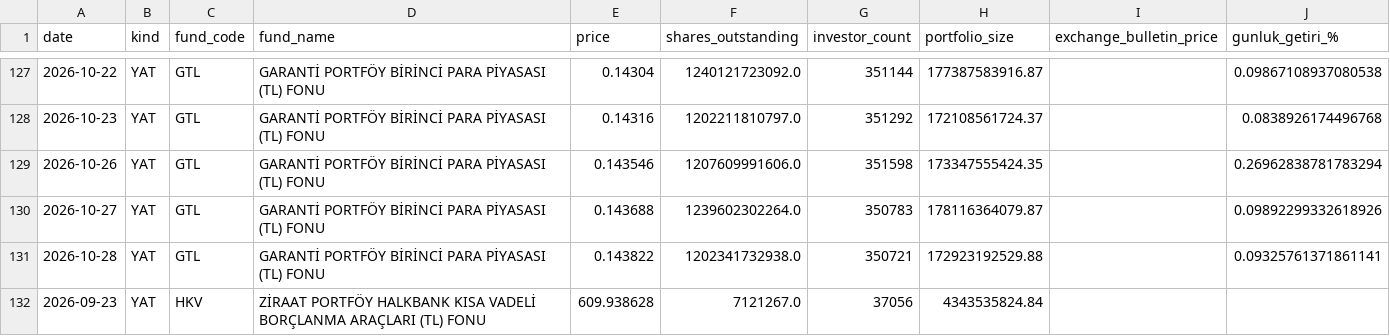
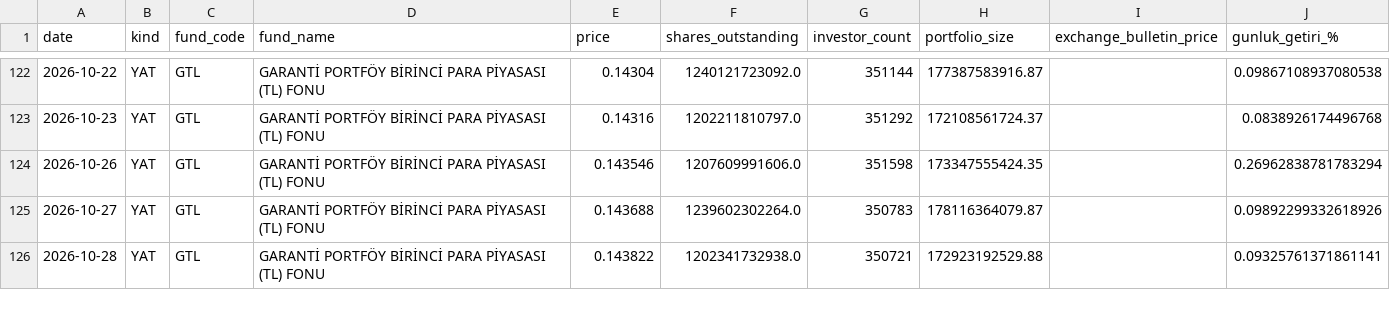
Before and after one commit to uunaldamla/tefas-takip_2, a CSV file: fonlar_1aylik_gecmis.csv, drawn as a sheet; only a part is shown, gaps mark what is left out; the diff covers the shown part only.

```diff
--- a/fonlar_1aylik_gecmis.csv
+++ b/fonlar_1aylik_gecmis.csv
@@ -131,2 +126 @@ date,kind,fund_code,fund_name,price,shares_outstanding,investor_count,portfolio_
 2026-10-28,YAT,GTL,GARANTİ PORTFÖY BİRİNCİ PARA PİYASASI (TL) FONU,0.143822,1202341732938.0,350721,172923192529.88,,0.09325761371861141
-2026-09-23,YAT,HKV,ZİRAAT PORTFÖY HALKBANK KISA VADELİ BORÇLANMA ARAÇLARI (TL) FONU,609.938628,7121267.0,37056,4343535824.84,,
```
Also changed, not shown: 18 removed rows and 19 edited cells elsewhere in this file.
